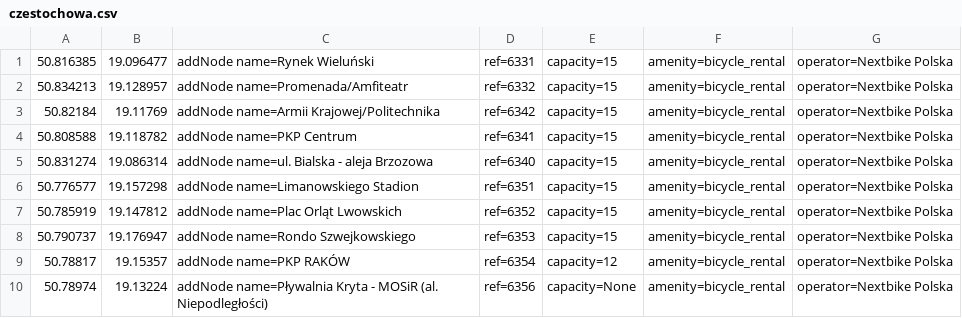
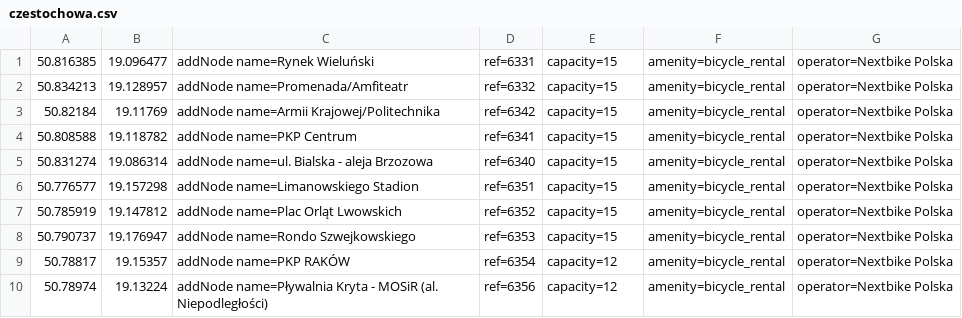
Before and after one commit to starsep/NextbikeOSM, a CSV file: czestochowa.csv, drawn as a sheet.

```diff
--- a/czestochowa.csv
+++ b/czestochowa.csv
@@ -9,2 +9,2 @@
 50.78817,19.15357,addNode name=PKP RAKÓW,ref=6354,capacity=12,amenity=bicycle_rental,operator=Nextbike Polska
-50.78974,19.13224,addNode name=Pływalnia Kryta - MOSiR (al. Niepodległości),ref=6356,capacity=None,amenity=bicycle_rental,operator=Nextbike Polska
+50.78974,19.13224,addNode name=Pływalnia Kryta - MOSiR (al. Niepodległości),ref=6356,capacity=12,amenity=bicycle_rental,operator=Nextbike Polska
```
Also changed, not shown: 48 other files.
